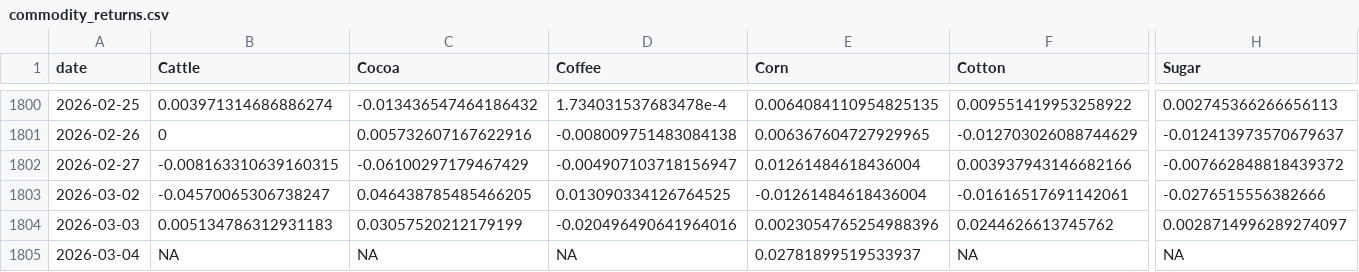
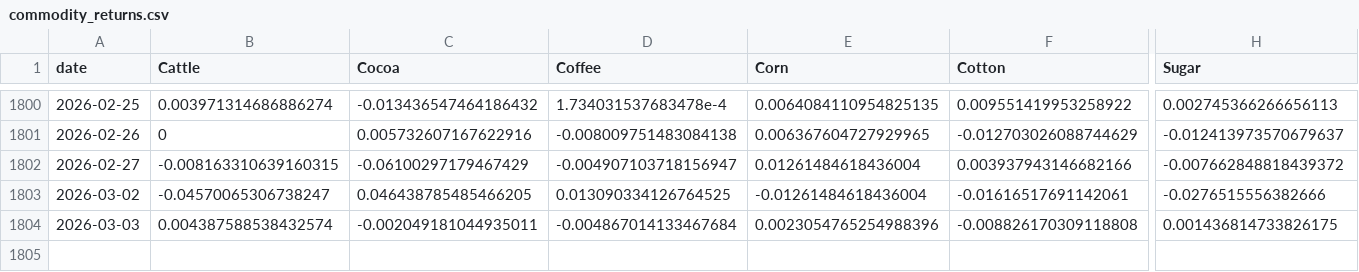
Before and after one commit to PAICEconometrics/site, a CSV file: data/commodity_returns.csv, drawn as a sheet; only a part is shown, gaps mark what is left out; rows hold the shown columns only; the diff names each change by its address in the sheet, - before the commit and + after, or states it on an @@ line.

Commit message:
data: daily commodity update 2026-03-04

```diff
--- a/data/commodity_returns.csv
+++ b/data/commodity_returns.csv
-B1804 (Cattle): 0.005134786312931183
+B1804 (Cattle): 0.004387588538432574
-C1804 (Cocoa): 0.03057520212179199
+C1804 (Cocoa): -0.002049181044935011
-D1804 (Coffee): -0.020496490641964016
+D1804 (Coffee): -0.004867014133467684
-F1804 (Cotton): 0.0244626613745762
+F1804 (Cotton): -0.008826170309118808
-H1804 (Sugar): 0.0028714996289274097
+H1804 (Sugar): 0.001436814733826175
-row 1805: 2026-03-04 | NA | NA | NA | 0.02781899519533937 | NA | NA
```
Also changed, not shown: data/commodity_prices.csv, data/commodity_prices_long.csv.
